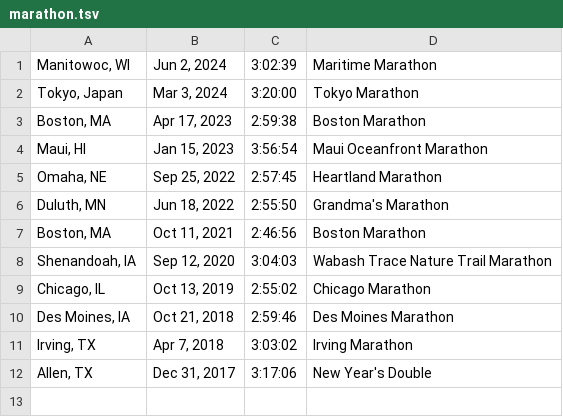
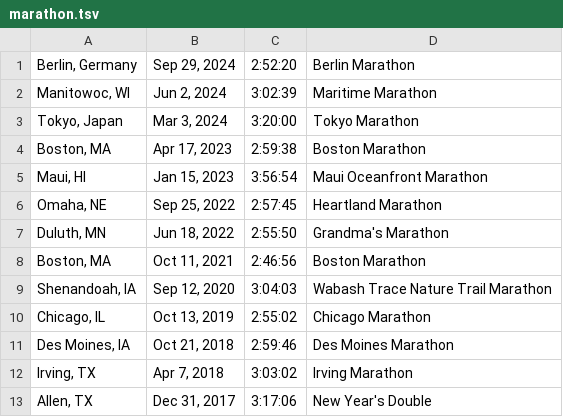
Before and after one commit to chengniedotcom/chengniedotcom.github.io, a TSV file: _site/marathon.tsv, drawn as a sheet.

```diff
--- a/_site/marathon.tsv
+++ b/_site/marathon.tsv
@@ -1 +1,2 @@
+Berlin, Germany	Sep 29, 2024	2:52:20	Berlin Marathon
 Manitowoc, WI	Jun 2, 2024	3:02:39	Maritime Marathon
```
Also changed, not shown: marathon.tsv, 55 other files.
